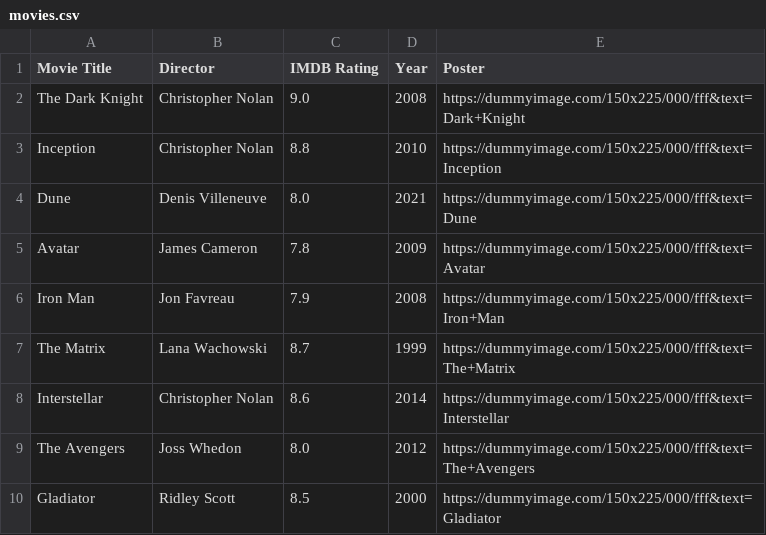
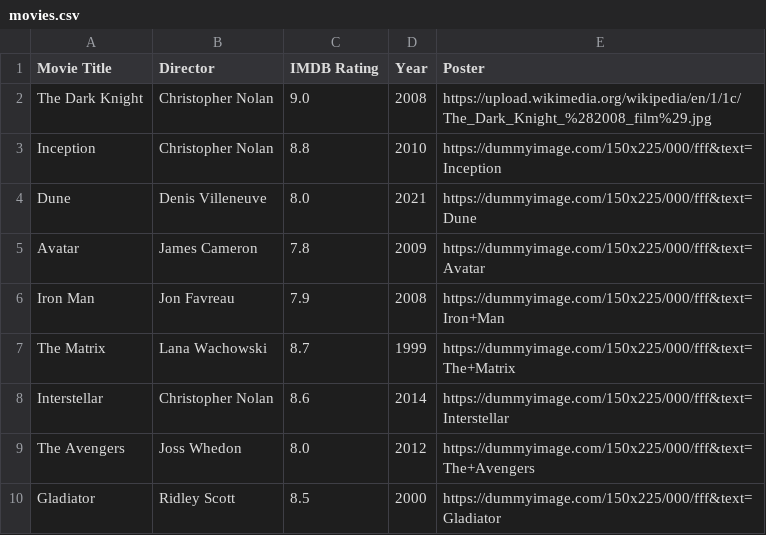
Before and after one commit to senthilsk5478-stack/Movie-app, a CSV file: movies.csv, drawn as a sheet.

Commit message:
Update movies.csv

```diff
--- a/movies.csv
+++ b/movies.csv
@@ -1,3 +1,3 @@
 Movie Title,Director,IMDB Rating,Year,Poster
-The Dark Knight,Christopher Nolan,9.0,2008,https://dummyimage.com/150x225/000/fff&text=Dark+Knight
+The Dark Knight,Christopher Nolan,9.0,2008,https://upload.wikimedia.org/wikipedia/en/1/1c/The_Dark_Knight_%282008_film%29.jpg
 Inception,Christopher Nolan,8.8,2010,https://dummyimage.com/150x225/000/fff&text=Inception
```
